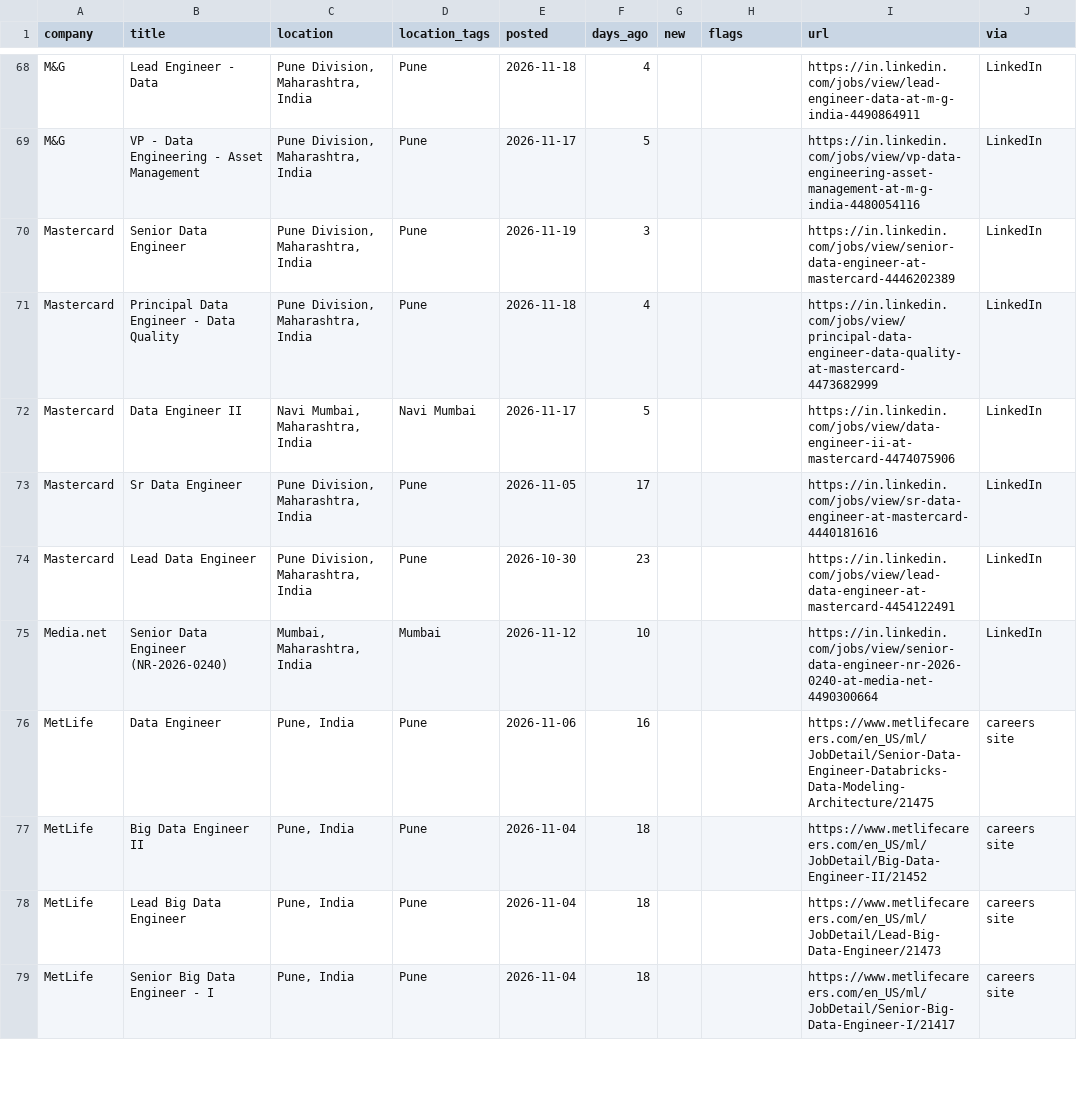
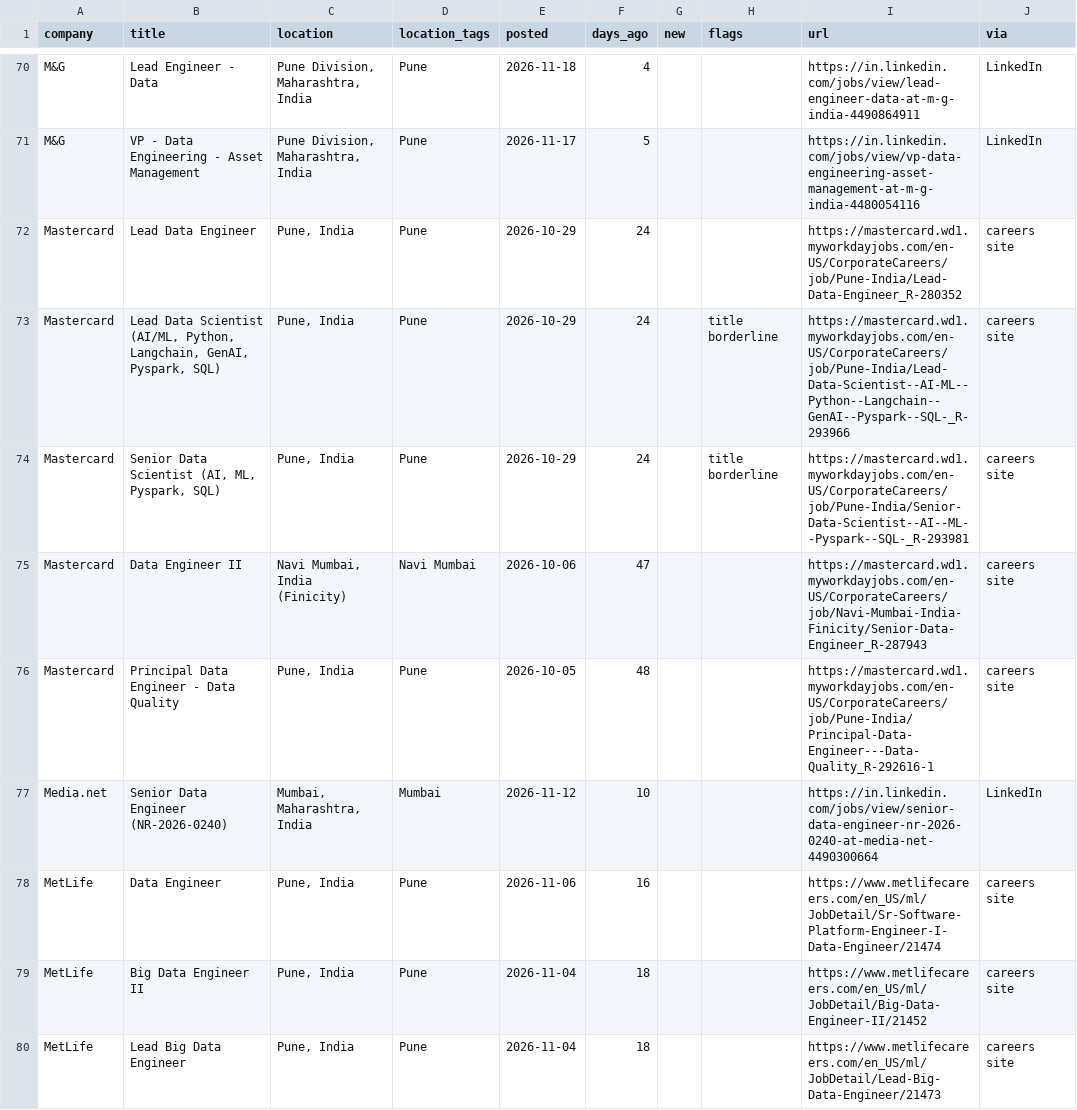
Before and after one commit to rahulsanap23/job-scanner, a CSV file: data/jobs.csv, drawn as a sheet; only a part is shown, gaps mark what is left out; the shorter side is filled out with more unchanged rows; the diff covers the shown part only.

```diff
--- a/data/jobs.csv
+++ b/data/jobs.csv
@@ -69,9 +71,9 @@ M&G,Lead Engineer - Data,"Pune Division, Maharashtra, India",Pune,2026-11-18,4,,
 M&G,VP - Data Engineering - Asset Management,"Pune Division, Maharashtra, India",Pune,2026-11-17,5,,,https://in.linkedin.com/jobs/view/vp-data-engineering-asset-management-at-m-g-india-4480054116,LinkedIn
-Mastercard,Senior Data Engineer,"Pune Division, Maharashtra, India",Pune,2026-11-19,3,,,https://in.linkedin.com/jobs/view/senior-data-engineer-at-mastercard-4446202389,LinkedIn
-Mastercard,Principal Data Engineer - Data Quality,"Pune Division, Maharashtra, India",Pune,2026-11-18,4,,,https://in.linkedin.com/jobs/view/principal-data-engineer-data-quality-at-mastercard-4473682999,LinkedIn
-Mastercard,Data Engineer II,"Navi Mumbai, Maharashtra, India",Navi Mumbai,2026-11-17,5,,,https://in.linkedin.com/jobs/view/data-engineer-ii-at-mastercard-4474075906,LinkedIn
-Mastercard,Sr Data Engineer,"Pune Division, Maharashtra, India",Pune,2026-11-05,17,,,https://in.linkedin.com/jobs/view/sr-data-engineer-at-mastercard-4440181616,LinkedIn
-Mastercard,Lead Data Engineer,"Pune Division, Maharashtra, India",Pune,2026-10-30,23,,,https://in.linkedin.com/jobs/view/lead-data-engineer-at-mastercard-4454122491,LinkedIn
+Mastercard,Lead Data Engineer,"Pune, India",Pune,2026-10-29,24,,,https://mastercard.wd1.myworkdayjobs.com/en-US/CorporateCareers/job/Pune-India/Lead-Data-Engineer_R-280352,careers site
+Mastercard,"Lead Data Scientist (AI/ML, Python, Langchain, GenAI, Pyspark, SQL)","Pune, India",Pune,2026-10-29,24,,title borderline,https://mastercard.wd1.myworkdayjobs.com/en-US/CorporateCareers/job/Pune-India/Lead-Data-Scientist--AI-ML--Python--Langchain--GenAI--Pyspark--SQL-_R-293966,careers site
+Mastercard,"Senior Data Scientist (AI, ML, Pyspark, SQL)","Pune, India",Pune,2026-10-29,24,,title borderline,https://mastercard.wd1.myworkdayjobs.com/en-US/CorporateCareers/job/Pune-India/Senior-Data-Scientist--AI--ML--Pyspark--SQL-_R-293981,careers site
+Mastercard,Data Engineer II,"Navi Mumbai, India (Finicity)",Navi Mumbai,2026-10-06,47,,,https://mastercard.wd1.myworkdayjobs.com/en-US/CorporateCareers/job/Navi-Mumbai-India-Finicity/Senior-Data-Engineer_R-287943,careers site
+Mastercard,Principal Data Engineer - Data Quality,"Pune, India",Pune,2026-10-05,48,,,https://mastercard.wd1.myworkdayjobs.com/en-US/CorporateCareers/job/Pune-India/Principal-Data-Engineer---Data-Quality_R-292616-1,careers site
 Media.net,Senior Data Engineer (NR-2026-0240),"Mumbai, Maharashtra, India",Mumbai,2026-11-12,10,,,https://in.linkedin.com/jobs/view/senior-data-engineer-nr-2026-0240-at-media-net-4490300664,LinkedIn
-MetLife,Data Engineer,"Pune, India",Pune,2026-11-06,16,,,https://www.metlifecareers.com/en_US/ml/JobDetail/Senior-Data-Engineer-Databricks-Data-Modeling-Architecture/21475,careers site
+MetLife,Data Engineer,"Pune, India",Pune,2026-11-06,16,,,https://www.metlifecareers.com/en_US/ml/JobDetail/Sr-Software-Platform-Engineer-I-Data-Engineer/21474,careers site
 MetLife,Big Data Engineer II,"Pune, India",Pune,2026-11-04,18,,,https://www.metlifecareers.com/en_US/ml/JobDetail/Big-Data-Engineer-II/21452,careers site
```
Also changed, not shown: 7 added rows, 5 removed rows and 15 edited cells elsewhere in this file, 7 other files.
